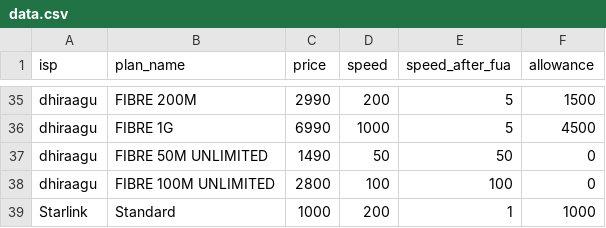
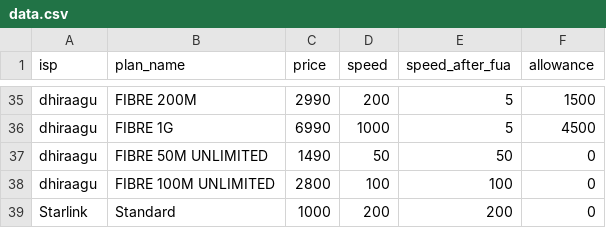
Before and after one commit to fauzaanu/maldives-internet-speed, a CSV file: data.csv, drawn as a sheet; only a part is shown, gaps mark what is left out.

```diff
--- a/data.csv
+++ b/data.csv
@@ -38,2 +38,2 @@ dhiraagu,FIBRE 50M UNLIMITED,1490,50,50,0
 dhiraagu,FIBRE 100M UNLIMITED,2800,100,100,0
-Starlink,Standard,1000,200,1,1000
+Starlink,Standard,1000,200,200,0
```
Also changed, not shown: max_gb.csv, max_value.csv, 2 other files.
